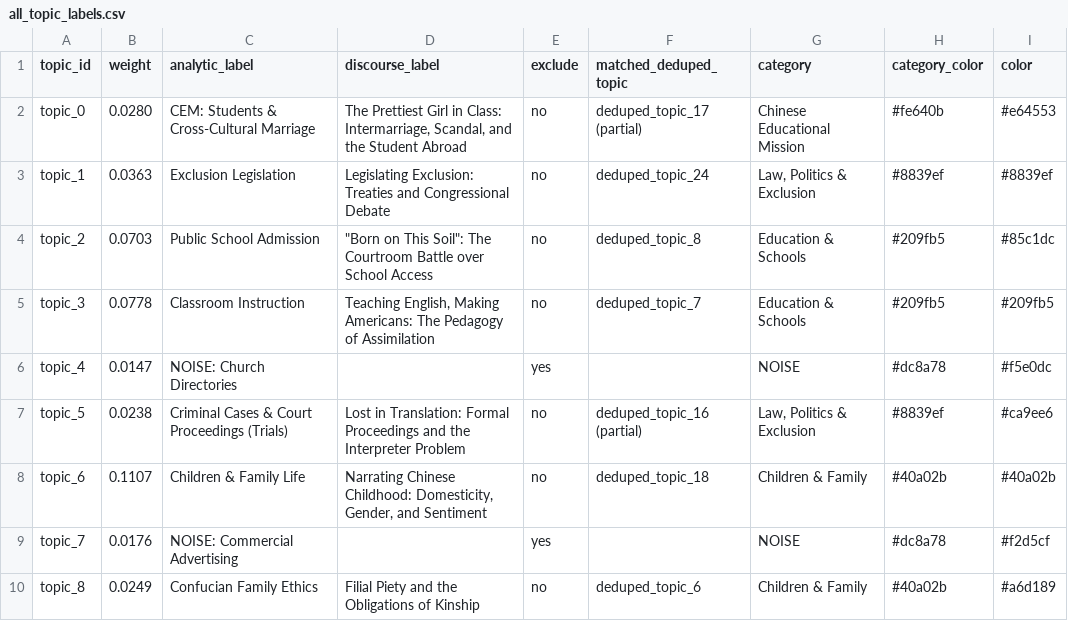
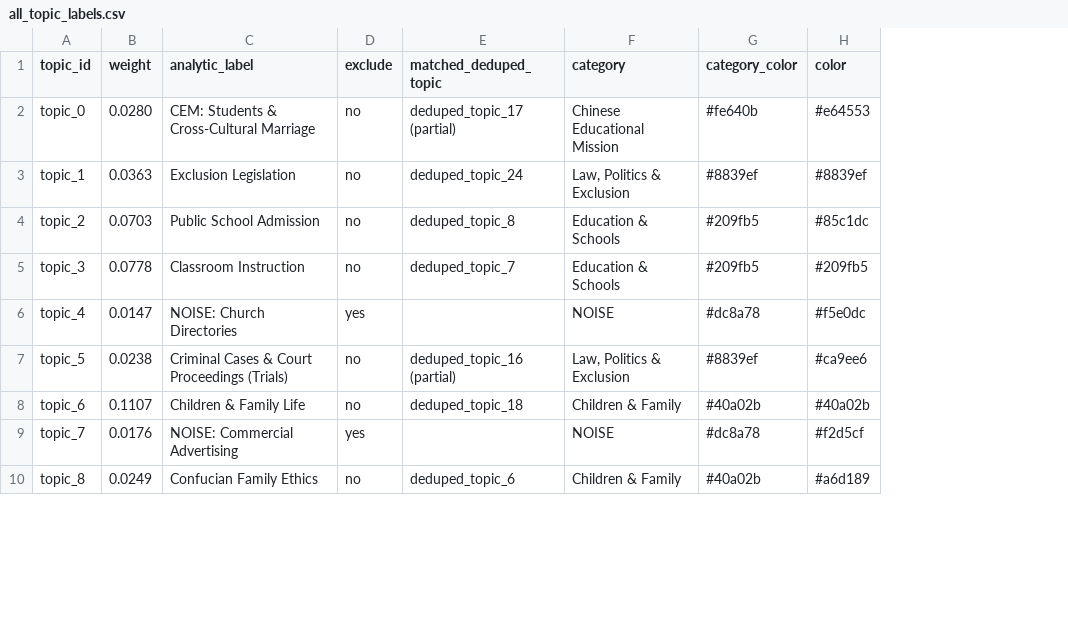
Before and after one commit to CarlosYinn/printed-traces, a CSV file: data/all_topic_labels.csv, drawn as a sheet; only a part is shown; the diff names each change by its address in the sheet, - before the commit and + after, or states it on an @@ line.

Commit message:
update dataset

```diff
--- a/data/all_topic_labels.csv
+++ b/data/all_topic_labels.csv
-column D (discourse_label), rows 2-10: The Prettiest Girl in Class: Intermarriage, Scandal, and the Student Abroad | Legislating Exclusion: Treaties and Congressional Debate | "Born on This Soil": The Courtroom Battle over School Access | Teaching English, Making Americans: The Pedagogy of Assimilation |  | Lost in Translation: Formal Proceedings and the Interpreter Problem | Narrating Chinese Childhood: Domesticity, Gender, and Sentiment |  | Filial Piety and the Obligations of Kinship
```
Also changed, not shown: data/topic_labels.csv, 1 other file.
